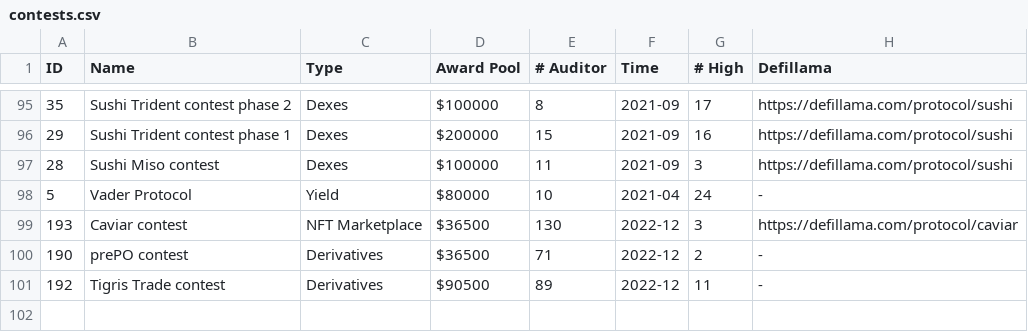
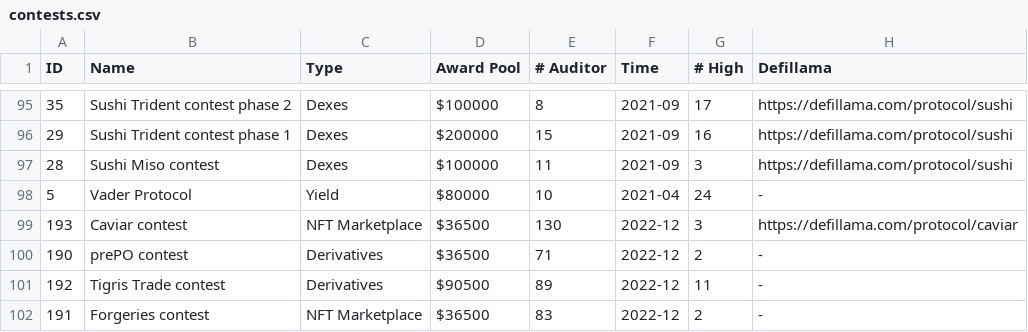
Before and after one commit to ZhangZhuoSJTU/Web3Bugs, a CSV file: results/contests.csv, drawn as a sheet; only a part is shown, gaps mark what is left out.

```diff
--- a/results/contests.csv
+++ b/results/contests.csv
@@ -101 +101,2 @@ ID, Name, Type, Award Pool, # Auditor, Time, # High, Defillama
 192, Tigris Trade contest, Derivatives, $90500, 89, 2022-12, 11, -
+191, Forgeries contest, NFT Marketplace, $36500, 83, 2022-12, 2, -
```
Also changed, not shown: results/bugs.csv, 21 other files.
